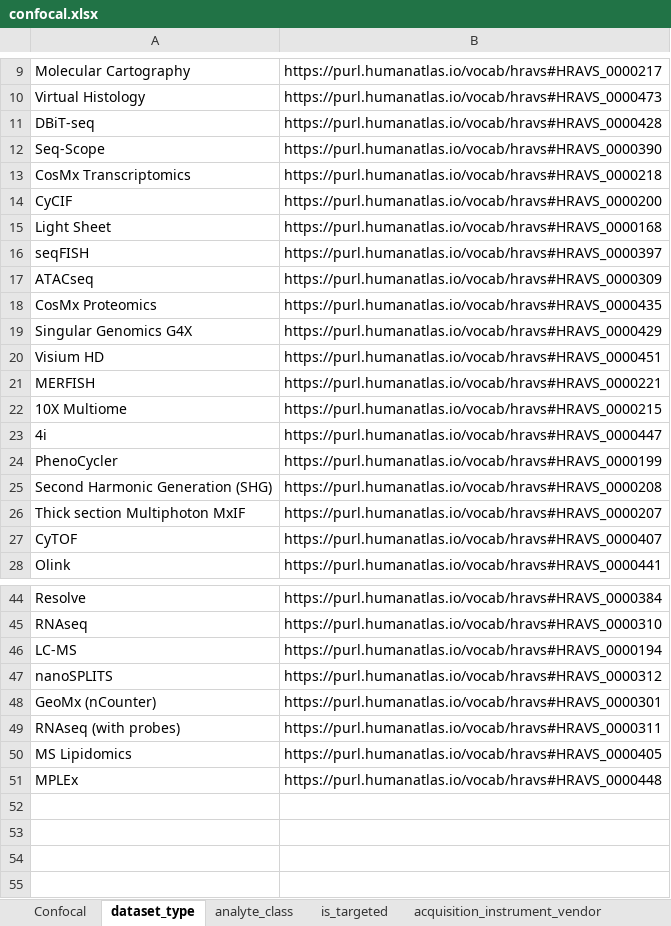
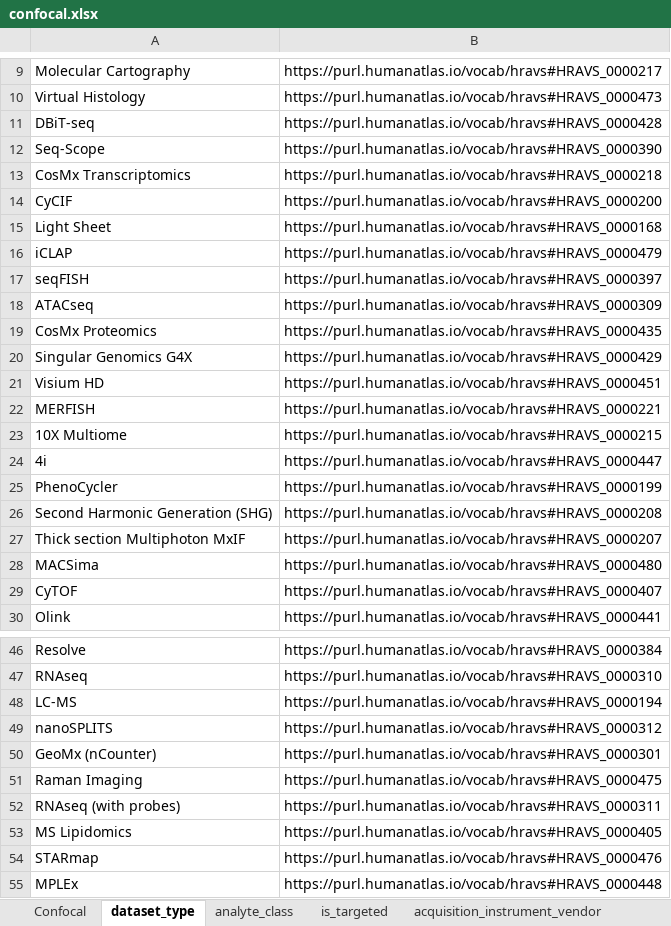
Before and after one commit to hubmapconsortium/dataset-metadata-spreadsheet, an Excel workbook: confocal/latest/confocal.xlsx, sheet dataset_type, drawn as a sheet; only a part is shown, gaps mark what is left out; values as stored, in another font and other column widths than the file's, no borders; the diff names each change by its address in the sheet, - before the commit and + after, or states it on an @@ line.

```diff
--- a/confocal/latest/confocal.xlsx (sheet dataset_type)
+++ b/confocal/latest/confocal.xlsx (sheet dataset_type)
+row 16: iCLAP | https://purl.humanatlas.io/vocab/hravs#HRAVS_0000479
+row 28: MACSima | https://purl.humanatlas.io/vocab/hravs#HRAVS_0000480
+row 51: Raman Imaging | https://purl.humanatlas.io/vocab/hravs#HRAVS_0000475
+row 54: STARmap | https://purl.humanatlas.io/vocab/hravs#HRAVS_0000476
```
Also changed, not shown: sheet acquisition_instrument_model, sheet acquisition_instrument_vendor, sheet analyte_class, sheet .metadata, confocal/v2.1.0/confocal-v2.1.0.xlsx, 2 other files.
